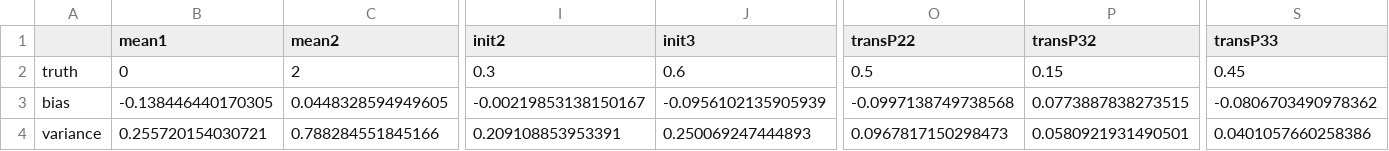
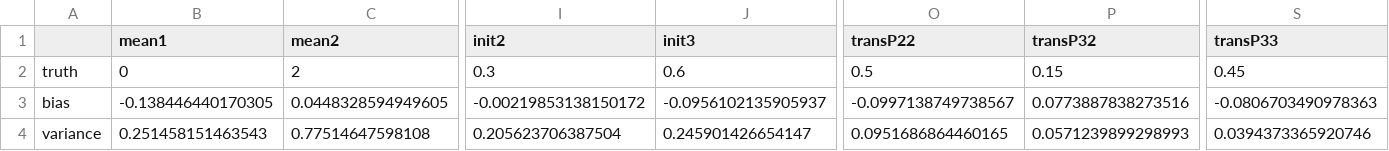
Before and after one commit to daiqiyu890/STAT4011-Project-2, a CSV file: output/gaus_MSE_m3.csv, drawn as a sheet; only a part is shown, gaps mark what is left out; the diff covers the shown part only; the diff names each change by its address in the sheet, - before the commit and + after, or states it on an @@ line.

```diff
--- a/output/gaus_MSE_m3.csv
+++ b/output/gaus_MSE_m3.csv
-I3 (init2): -0.00219853138150167
+I3 (init2): -0.00219853138150172
-J3 (init3): -0.0956102135905939
+J3 (init3): -0.0956102135905937
-O3 (transP22): -0.0997138749738568
+O3 (transP22): -0.0997138749738567
-P3 (transP32): 0.0773887838273515
+P3 (transP32): 0.0773887838273516
-S3 (transP33): -0.0806703490978362
+S3 (transP33): -0.0806703490978363
-B4 (mean1): 0.255720154030721
+B4 (mean1): 0.251458151463543
-C4 (mean2): 0.788284551845166
+C4 (mean2): 0.77514647598108
-I4 (init2): 0.209108853953391
+I4 (init2): 0.205623706387504
-J4 (init3): 0.250069247444893
+J4 (init3): 0.245901426654147
-O4 (transP22): 0.0967817150298473
+O4 (transP22): 0.0951686864460165
-P4 (transP32): 0.0580921931490501
+P4 (transP32): 0.0571239899298993
-S4 (transP33): 0.0401057660258386
+S4 (transP33): 0.0394373365920746
```
Also changed, not shown: 29 edited cells elsewhere in this file, output/gaus_MSE_m4.csv, output/pois_MSE_m3.csv, 1 other file.
